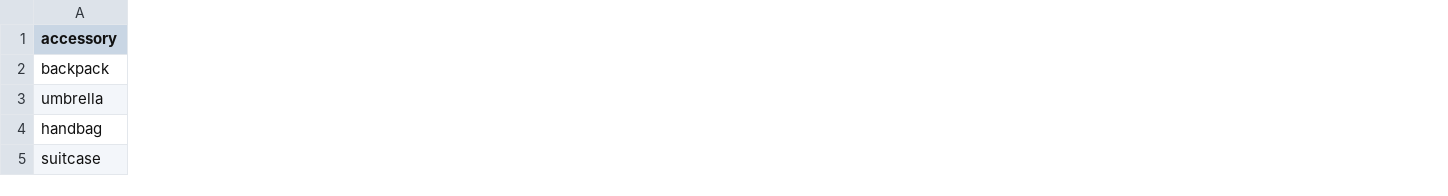
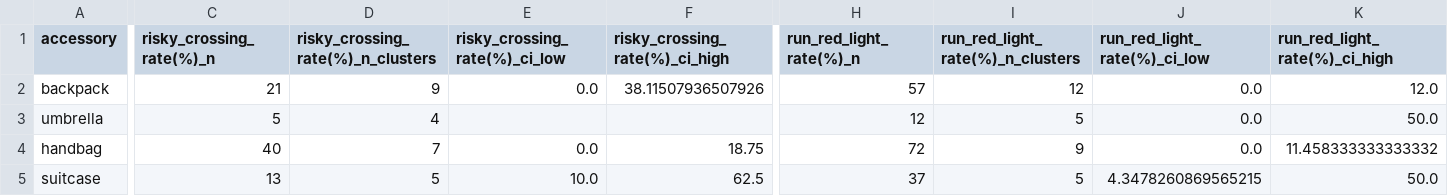
Before and after one commit to luigi-dintrono/PedX-Visualizer, a CSV file: summary_data/carried_items_stats.csv, drawn as a sheet; only a part is shown, gaps mark what is left out; the diff covers the shown part only; the diff names each change by its address in the sheet, - before the commit and + after, or states it on an @@ line.

```diff
--- a/summary_data/carried_items_stats.csv
+++ b/summary_data/carried_items_stats.csv
+column C (risky_crossing_rate(%)_n), rows 2-5: 21 | 5 | 40 | 13
+column D, rows 1-5: risky_crossing_rate(%)_n_clusters | 9 | 4 | 7 | 5
+column E (risky_crossing_rate(%)_ci_low), rows 2-5: 0.0 |  | 0.0 | 10.0
+column F (risky_crossing_rate(%)_ci_high), rows 2-5: 38.11507936507926 |  | 18.75 | 62.5
+column H (run_red_light_rate(%)_n), rows 2-5: 57 | 12 | 72 | 37
+column I (run_red_light_rate(%)_n_clusters), rows 2-5: 12 | 5 | 9 | 5
+column J (run_red_light_rate(%)_ci_low), rows 2-5: 0.0 | 0.0 | 0.0 | 4.3478260869565215
+column K (run_red_light_rate(%)_ci_high), rows 2-5: 12.0 | 50.0 | 11.458333333333332 | 50.0
```
Also changed, not shown: 1 edited cell elsewhere in this file, summary_data/age_stats.csv, summary_data/clothing_stats.csv, 13 other files.
